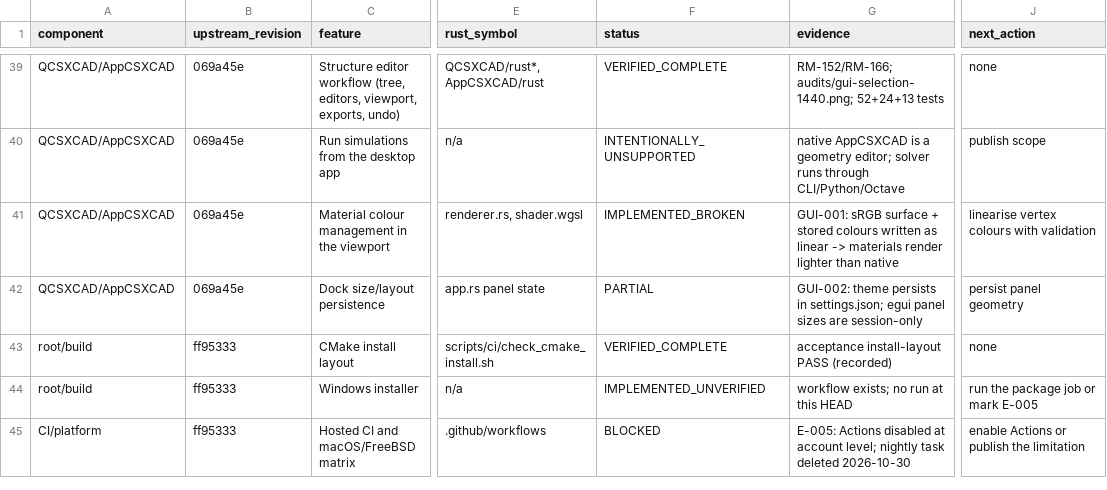
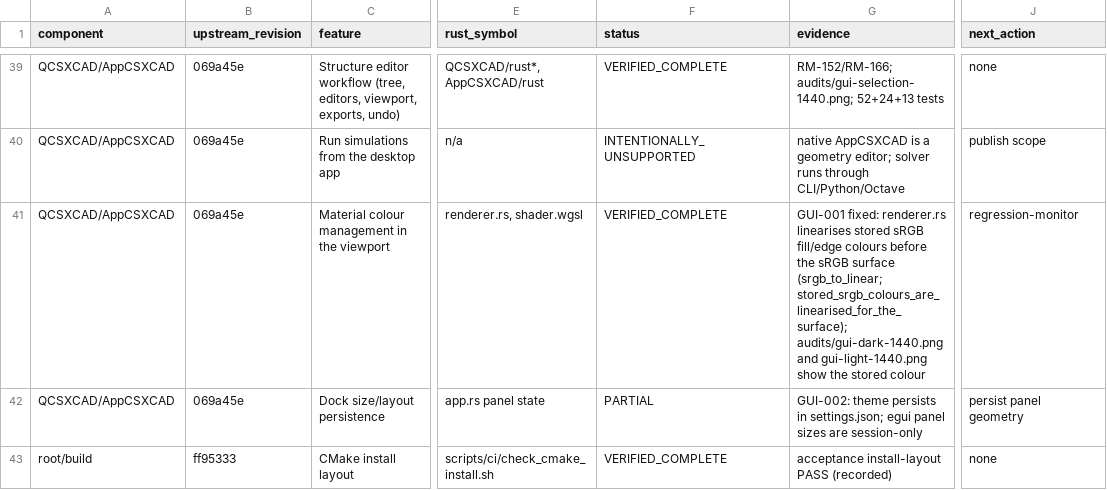
Before and after one commit to mberkanbicer/openEMS-Project, a CSV file: audit/component_matrix.csv, drawn as a sheet; only a part is shown, gaps mark what is left out; the shorter side is filled out with more unchanged rows; the diff names each change by its address in the sheet, - before the commit and + after, or states it on an @@ line.

Commit message:
docs(gui): record the sRGB material-colour fix (RM-171)
The viewport now renders stored sRGB material colours at their intended value; update the audit matrix (35 verified subsystems, no broken rows), dashboard, risks, parity and release notes, the refreshed dark/light captures, and RM-171 (171 Verified).

```diff
--- a/audit/component_matrix.csv
+++ b/audit/component_matrix.csv
-F41 (status): IMPLEMENTED_BROKEN
+F41 (status): VERIFIED_COMPLETE
-G41 (evidence): GUI-001: sRGB surface + stored colours written as linear -> materials render lighter than native
+G41 (evidence): GUI-001 fixed: renderer.rs linearises stored sRGB fill/edge colours before the sRGB surface (srgb_to_linear; stored_srgb_colours_are_linearised_for_the_surface); audits/gui-dark-1440.png and gui-light-1440.png show the stored colour
-J41 (next_action): linearise vertex colours with validation
+J41 (next_action): regression-monitor
```
Also changed, not shown: 10 other files.
